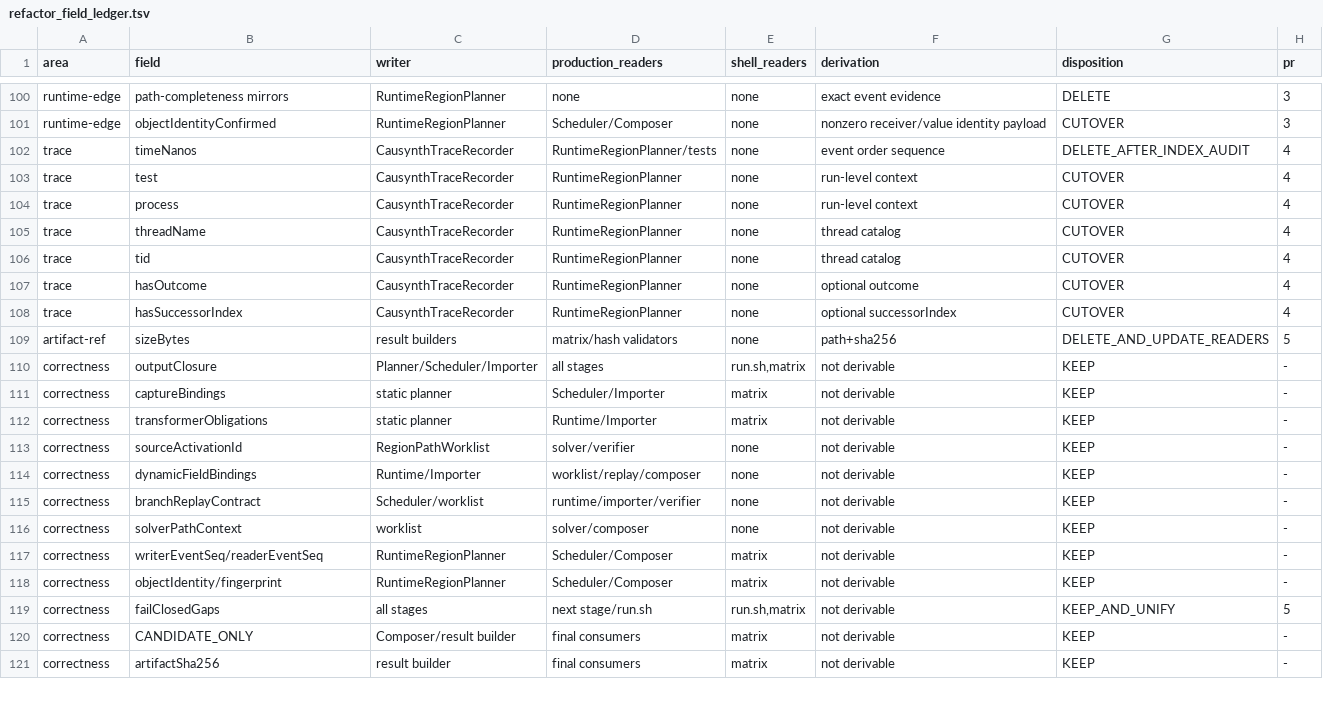
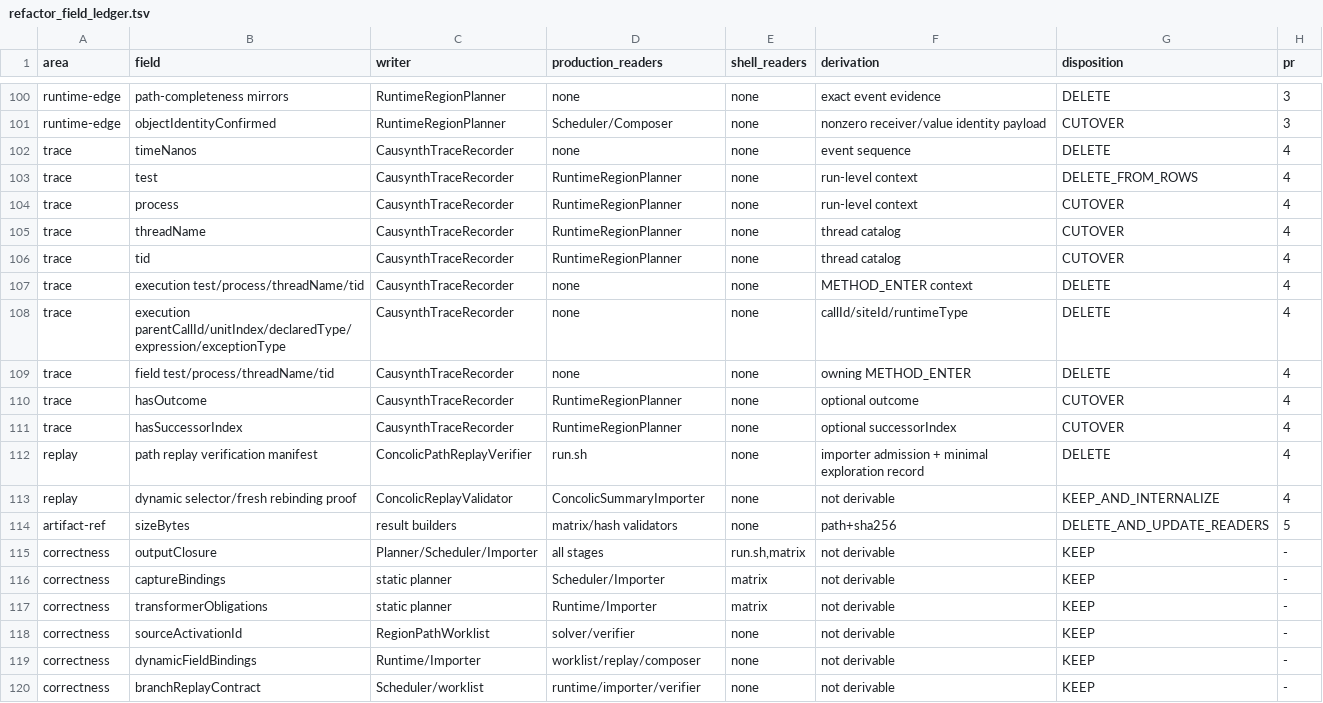
Before and after one commit to JHSUYU/GraphChecker, a TSV file: docs/refactor_field_ledger.tsv, drawn as a sheet; only a part is shown, gaps mark what is left out; the shorter side is filled out with more unchanged rows.

Commit message:
Refactor trace and replay admission schemas

```diff
--- a/docs/refactor_field_ledger.tsv
+++ b/docs/refactor_field_ledger.tsv
@@ -101,4 +101,4 @@ runtime-edge	path-completeness mirrors	RuntimeRegionPlanner	none	none	exact even
 runtime-edge	objectIdentityConfirmed	RuntimeRegionPlanner	Scheduler/Composer	none	nonzero receiver/value identity payload	CUTOVER	3
-trace	timeNanos	CausynthTraceRecorder	RuntimeRegionPlanner/tests	none	event order sequence	DELETE_AFTER_INDEX_AUDIT	4
-trace	test	CausynthTraceRecorder	RuntimeRegionPlanner	none	run-level context	CUTOVER	4
+trace	timeNanos	CausynthTraceRecorder	none	none	event sequence	DELETE	4
+trace	test	CausynthTraceRecorder	RuntimeRegionPlanner	none	run-level context	DELETE_FROM_ROWS	4
 trace	process	CausynthTraceRecorder	RuntimeRegionPlanner	none	run-level context	CUTOVER	4
@@ -106,4 +106,9 @@ trace	threadName	CausynthTraceRecorder	RuntimeRegionPlanner	none	thread catalog
 trace	tid	CausynthTraceRecorder	RuntimeRegionPlanner	none	thread catalog	CUTOVER	4
+trace	execution test/process/threadName/tid	CausynthTraceRecorder	none	none	METHOD_ENTER context	DELETE	4
+trace	execution parentCallId/unitIndex/declaredType/expression/exceptionType	CausynthTraceRecorder	none	none	callId/siteId/runtimeType	DELETE	4
+trace	field test/process/threadName/tid	CausynthTraceRecorder	none	none	owning METHOD_ENTER	DELETE	4
 trace	hasOutcome	CausynthTraceRecorder	RuntimeRegionPlanner	none	optional outcome	CUTOVER	4
 trace	hasSuccessorIndex	CausynthTraceRecorder	RuntimeRegionPlanner	none	optional successorIndex	CUTOVER	4
+replay	path replay verification manifest	ConcolicPathReplayVerifier	run.sh	none	importer admission + minimal exploration record	DELETE	4
+replay	dynamic selector/fresh rebinding proof	ConcolicReplayValidator	ConcolicSummaryImporter	none	not derivable	KEEP_AND_INTERNALIZE	4
 artifact-ref	sizeBytes	result builders	matrix/hash validators	none	path+sha256	DELETE_AND_UPDATE_READERS	5
```
Also changed, not shown: 14 other files.
